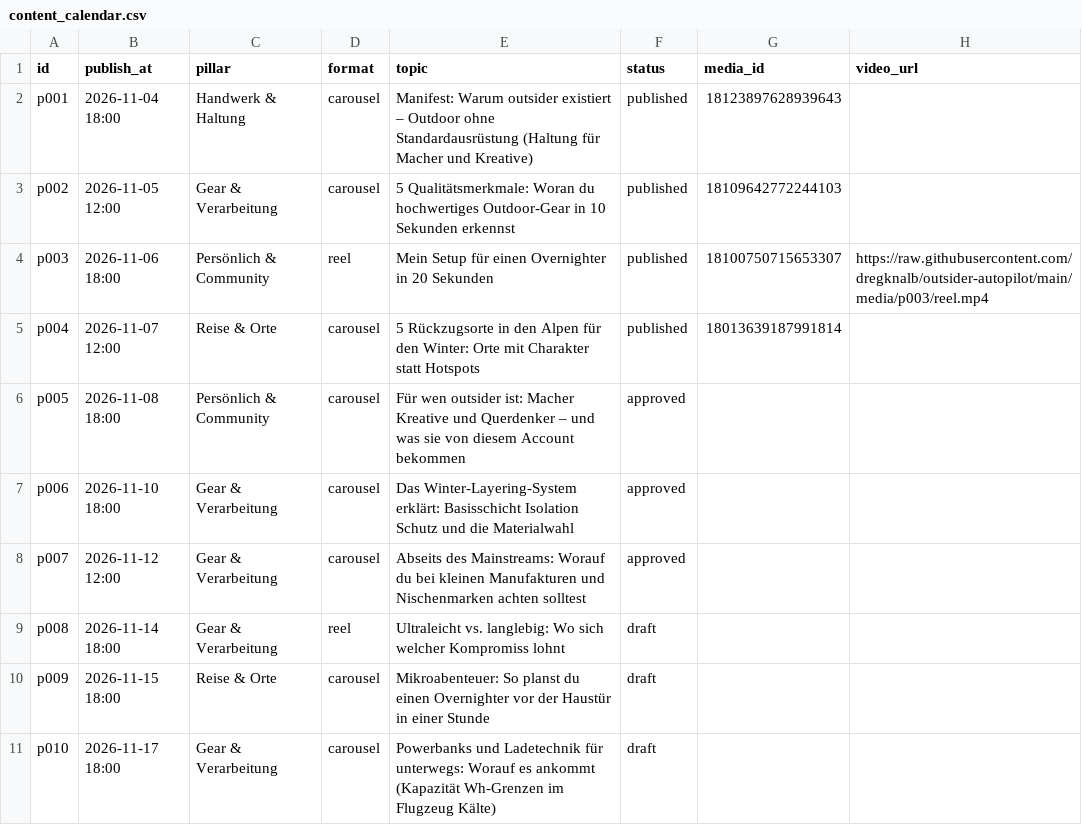
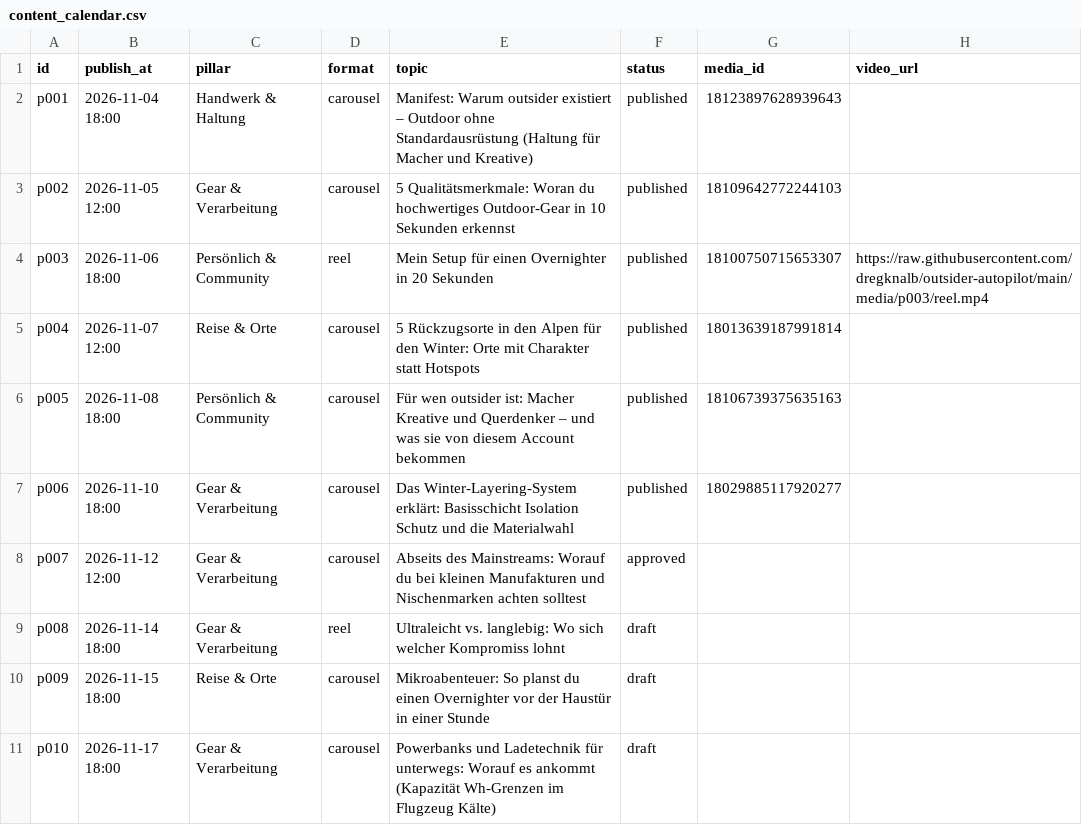
Before and after one commit to dregknalb/outsider-autopilot, a CSV file: content_calendar.csv, drawn as a sheet; only a part is shown.

Commit message:
Autopilot: Status/Insights

```diff
--- a/content_calendar.csv
+++ b/content_calendar.csv
@@ -5,4 +5,4 @@ p003,2026-11-06 18:00,Persönlich & Community,reel,Mein Setup für einen Overnig
 p004,2026-11-07 12:00,Reise & Orte,carousel,5 Rückzugsorte in den Alpen für den Winter: Orte mit Charakter statt Hotspots,published,18013639187991814,
-p005,2026-11-08 18:00,Persönlich & Community,carousel,Für wen outsider ist: Macher Kreative und Querdenker – und was sie von diesem Account bekommen,approved,,
-p006,2026-11-10 18:00,Gear & Verarbeitung,carousel,Das Winter-Layering-System erklärt: Basisschicht Isolation Schutz und die Materialwahl,approved,,
+p005,2026-11-08 18:00,Persönlich & Community,carousel,Für wen outsider ist: Macher Kreative und Querdenker – und was sie von diesem Account bekommen,published,18106739375635163,
+p006,2026-11-10 18:00,Gear & Verarbeitung,carousel,Das Winter-Layering-System erklärt: Basisschicht Isolation Schutz und die Materialwahl,published,18029885117920277,
 p007,2026-11-12 12:00,Gear & Verarbeitung,carousel,Abseits des Mainstreams: Worauf du bei kleinen Manufakturen und Nischenmarken achten solltest,approved,,
```
